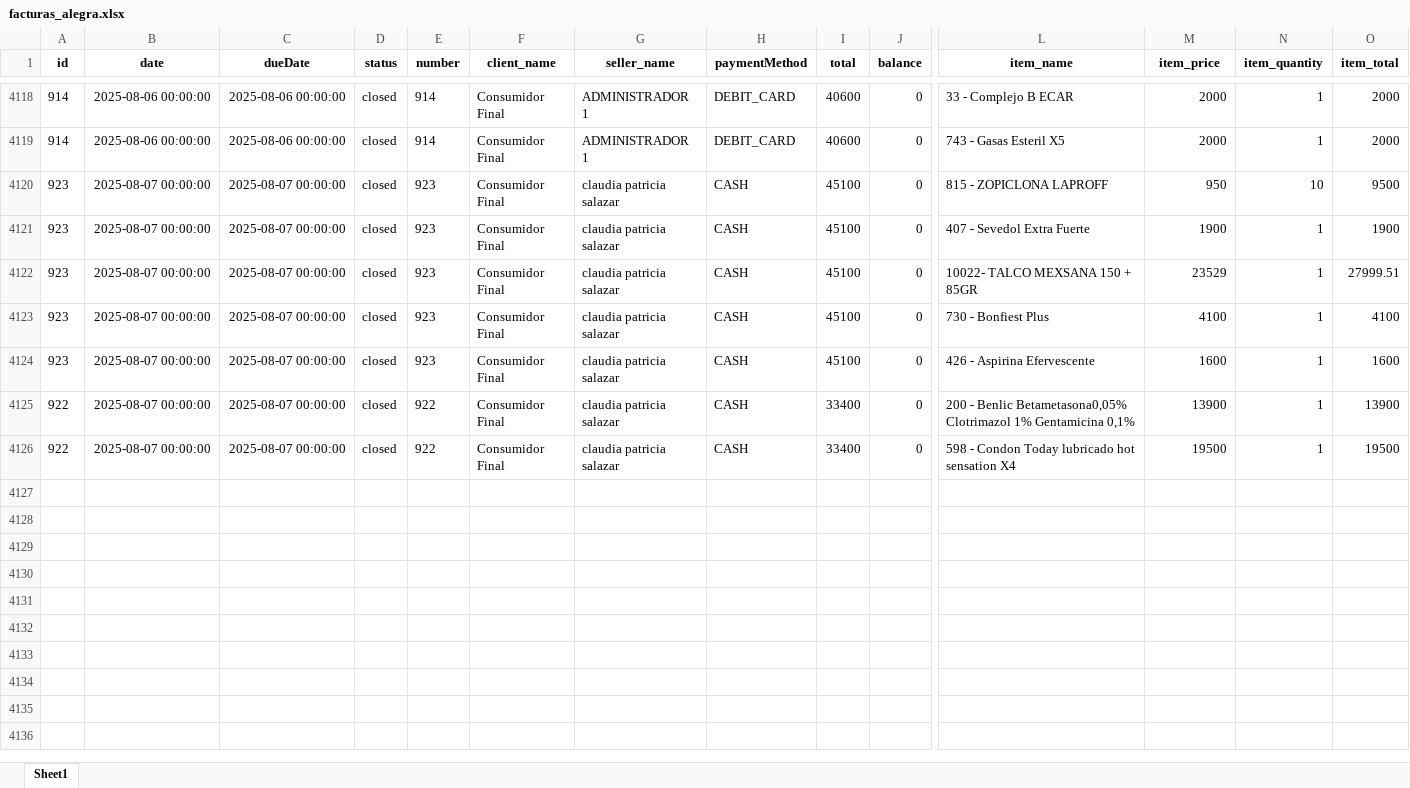
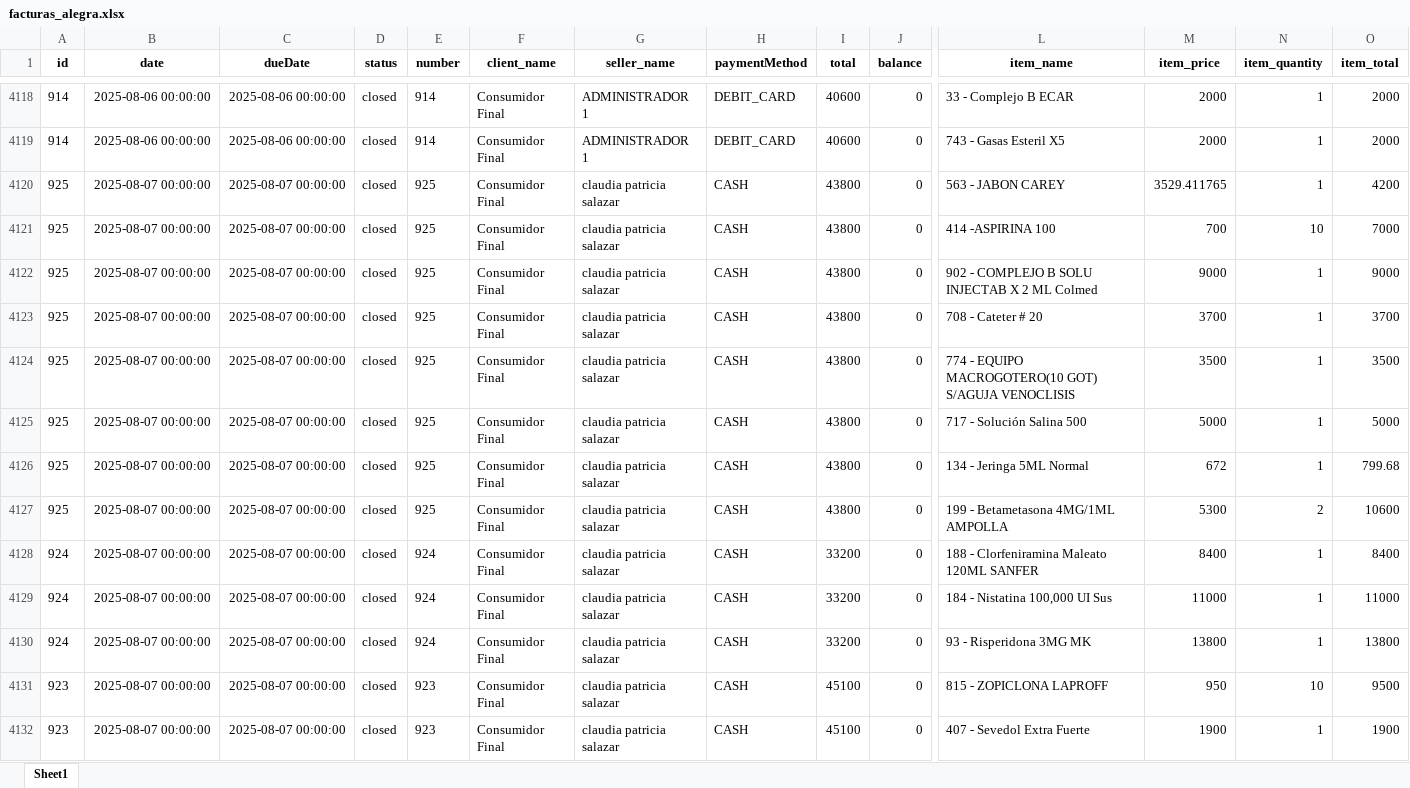
Before and after one commit to Sg0820/actualizar-facturas-alegra, an Excel workbook: facturas_alegra.xlsx, sheet Sheet1, drawn as a sheet; only a part is shown, gaps mark what is left out; the shorter side is filled out with more unchanged rows; values as stored, in another font and other column widths than the file's, no borders; rows hold the shown columns only; the diff names each change by its address in the sheet, - before the commit and + after, or states it on an @@ line.

```diff
--- a/facturas_alegra.xlsx (sheet Sheet1)
+++ b/facturas_alegra.xlsx (sheet Sheet1)
+row 4120: 925 | 2025-08-07 00:00:00 | 2025-08-07 00:00:00 | closed | 925 | Consumidor Final | claudia patricia salazar | CASH | 43800 | 0 | 563 - JABON CAREY | 3529.411765 | 1 | 4200
+row 4121: 925 | 2025-08-07 00:00:00 | 2025-08-07 00:00:00 | closed | 925 | Consumidor Final | claudia patricia salazar | CASH | 43800 | 0 | 414 -ASPIRINA 100 | 700 | 10 | 7000
+row 4122: 925 | 2025-08-07 00:00:00 | 2025-08-07 00:00:00 | closed | 925 | Consumidor Final | claudia patricia salazar | CASH | 43800 | 0 | 902 - COMPLEJO B SOLU INJECTAB X 2 ML Colmed | 9000 | 1 | 9000
+row 4123: 925 | 2025-08-07 00:00:00 | 2025-08-07 00:00:00 | closed | 925 | Consumidor Final | claudia patricia salazar | CASH | 43800 | 0 | 708 - Cateter # 20 | 3700 | 1 | 3700
+row 4124: 925 | 2025-08-07 00:00:00 | 2025-08-07 00:00:00 | closed | 925 | Consumidor Final | claudia patricia salazar | CASH | 43800 | 0 | 774 - EQUIPO MACROGOTERO(10 GOT) S/AGUJA VENOCLISIS | 3500 | 1 | 3500
+row 4125: 925 | 2025-08-07 00:00:00 | 2025-08-07 00:00:00 | closed | 925 | Consumidor Final | claudia patricia salazar | CASH | 43800 | 0 | 717 - Solución Salina 500 | 5000 | 1 | 5000
+row 4126: 925 | 2025-08-07 00:00:00 | 2025-08-07 00:00:00 | closed | 925 | Consumidor Final | claudia patricia salazar | CASH | 43800 | 0 | 134 - Jeringa 5ML Normal | 672 | 1 | 799.68
+row 4127: 925 | 2025-08-07 00:00:00 | 2025-08-07 00:00:00 | closed | 925 | Consumidor Final | claudia patricia salazar | CASH | 43800 | 0 | 199 - Betametasona 4MG/1ML AMPOLLA | 5300 | 2 | 10600
+row 4128: 924 | 2025-08-07 00:00:00 | 2025-08-07 00:00:00 | closed | 924 | Consumidor Final | claudia patricia salazar | CASH | 33200 | 0 | 188 - Clorfeniramina Maleato 120ML SANFER | 8400 | 1 | 8400
+row 4129: 924 | 2025-08-07 00:00:00 | 2025-08-07 00:00:00 | closed | 924 | Consumidor Final | claudia patricia salazar | CASH | 33200 | 0 | 184 - Nistatina 100,000 UI Sus | 11000 | 1 | 11000
+row 4130: 924 | 2025-08-07 00:00:00 | 2025-08-07 00:00:00 | closed | 924 | Consumidor Final | claudia patricia salazar | CASH | 33200 | 0 | 93 - Risperidona 3MG MK | 13800 | 1 | 13800
```
Also changed, not shown: inventario_alegra.xlsx.
